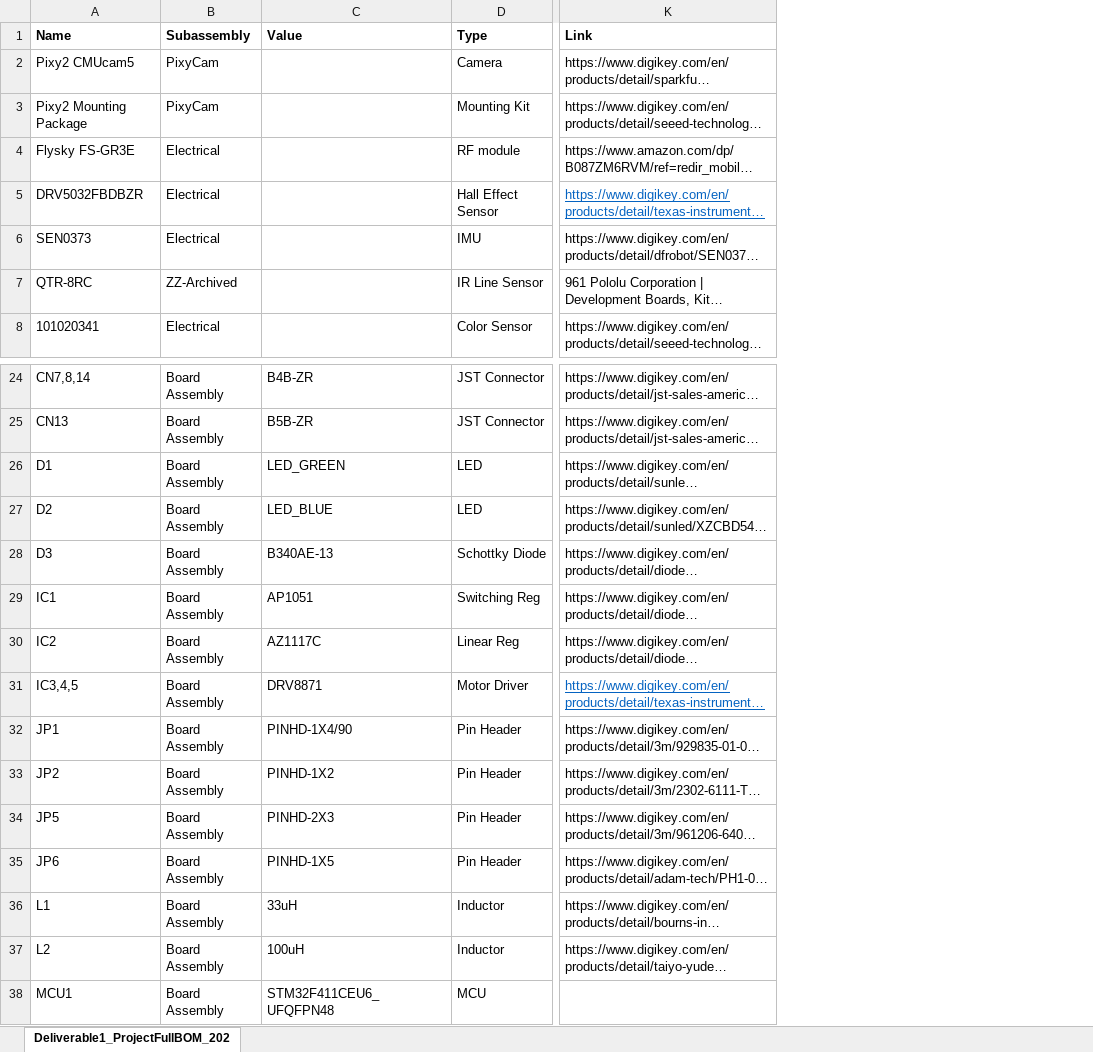
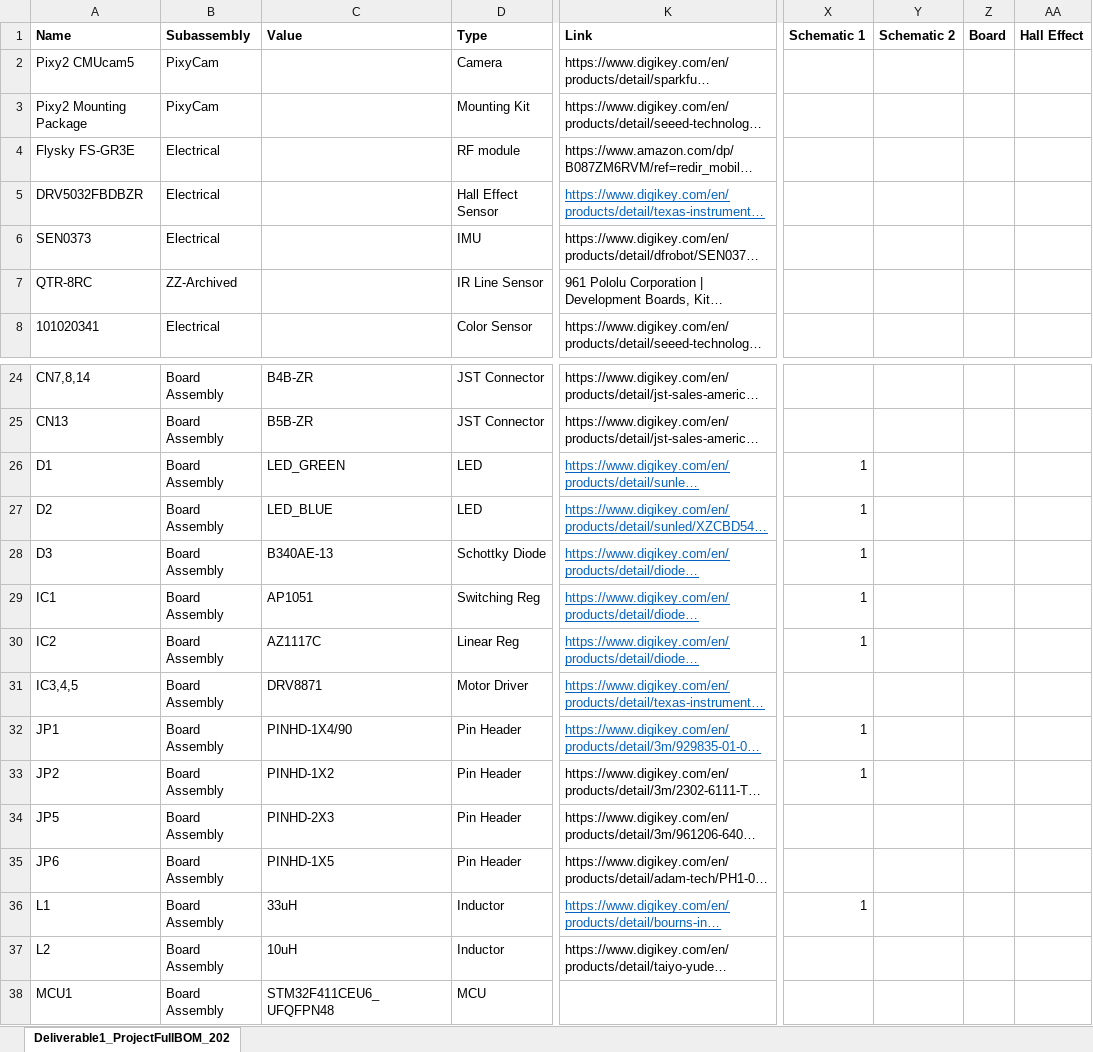
Before and after one commit to Reesverleur/ME-507-Project, an Excel workbook: Deliverable 1/Deliverable1_ProjectFullBOM_20230505.xlsx, sheet Deliverable1_ProjectFullBOM_202, drawn as a sheet; only a part is shown, gaps mark what is left out; long unchanged cells end in …; values as stored, in another font and other column widths than the file's, no borders; table styles not drawn; the diff covers the shown part only; the diff names each change by its address in the sheet, - before the commit and + after, or states it on an @@ line.

Commit message:
Update Deliverable1_ProjectFullBOM_20230505.xlsx

```diff
--- a/Deliverable 1/Deliverable1_ProjectFullBOM_20230505.xlsx (sheet Deliverable1_ProjectFullBOM_202)
+++ b/Deliverable 1/Deliverable1_ProjectFullBOM_20230505.xlsx (sheet Deliverable1_ProjectFullBOM_202)
+column X (Schematic 1), rows 26-36: 1 | 1 | 1 | 1 | 1 |  | 1 | 1 |  |  | 1
+column Y (Schematic 2), empty
+column Z (Board), empty
+column AA (Hall Effect), empty
@@ K26:K30 underline: off → on, text colour: black → #0563C1 @@
@@ K32 underline: off → on, text colour: black → #0563C1 @@
@@ K36 underline: off → on, text colour: black → #0563C1 @@
-C37 (Value): 100uH
+C37 (Value): 10uH
```
Also changed, not shown: 1 edited cell and cell formats elsewhere in this sheet.
